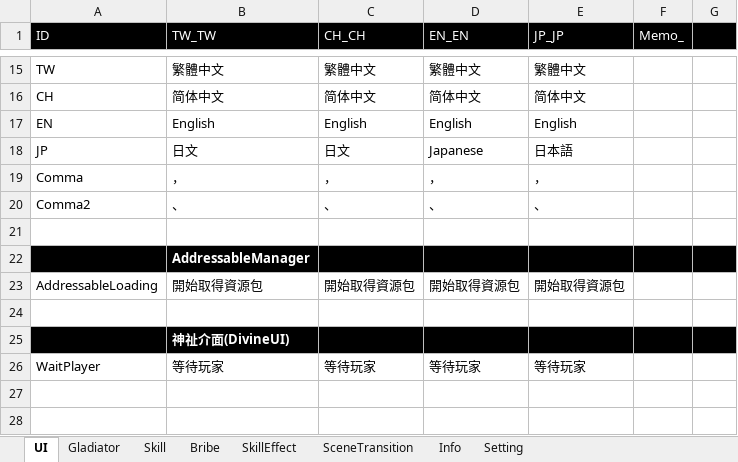
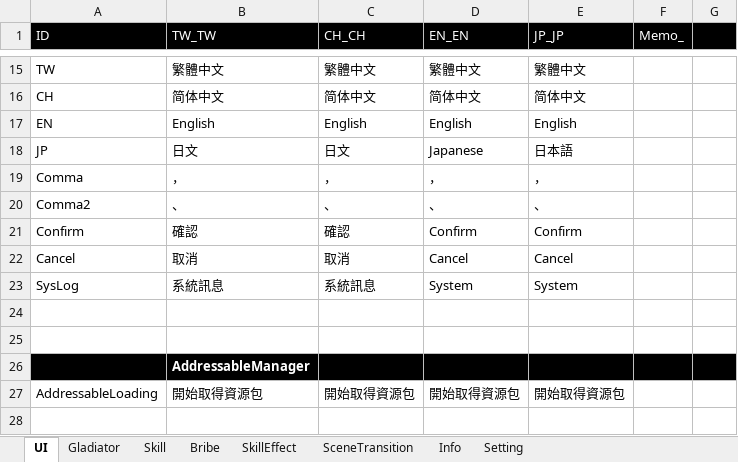
Before and after one commit to pixiesfordev/gladiators, an Excel workbook: Design/String.xlsm, sheet UI, drawn as a sheet; only a part is shown, gaps mark what is left out; the shorter side is filled out with more unchanged rows; values as stored, in another font and other column widths than the file's, no borders; the diff names each change by its address in the sheet, - before the commit and + after, or states it on an @@ line.

```diff
--- a/Design/String.xlsm (sheet UI)
+++ b/Design/String.xlsm (sheet UI)
+row 21: Confirm | 確認 | 確認 | Confirm | Confirm
+row 22: Cancel | 取消 | 取消 | Cancel | Cancel
+row 23: SysLog | 系統訊息 | 系統訊息 | System | System
+row 24: (empty)
```
Also changed, not shown: 9 other files.
